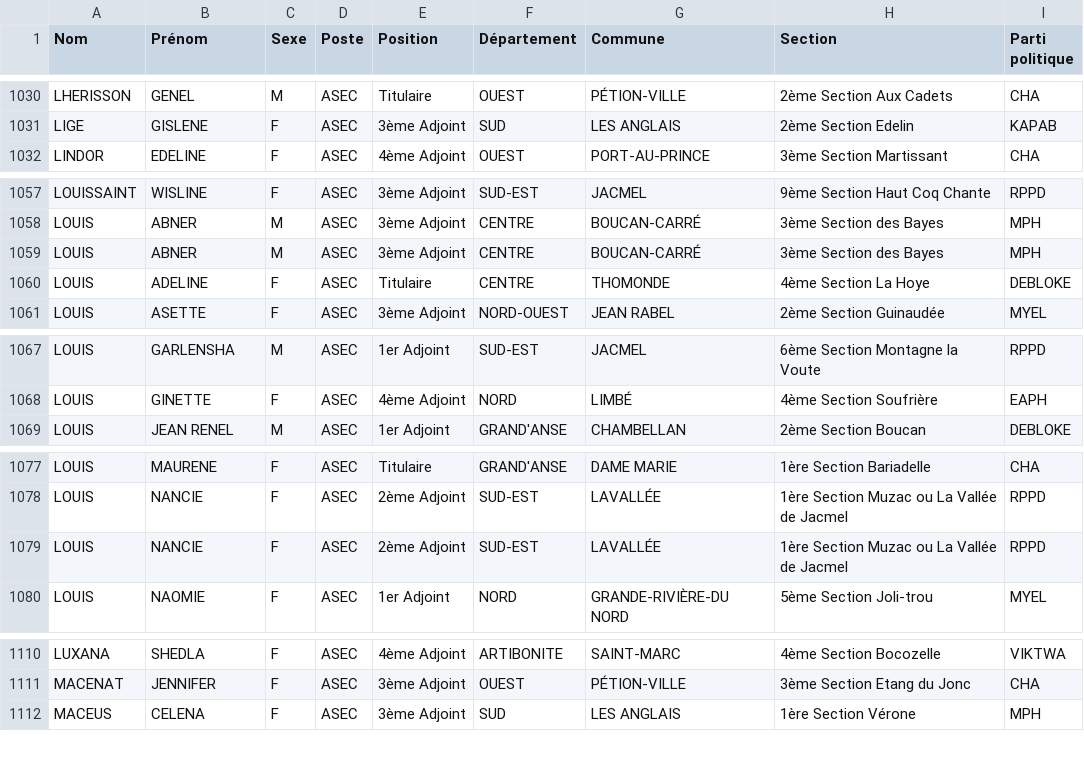
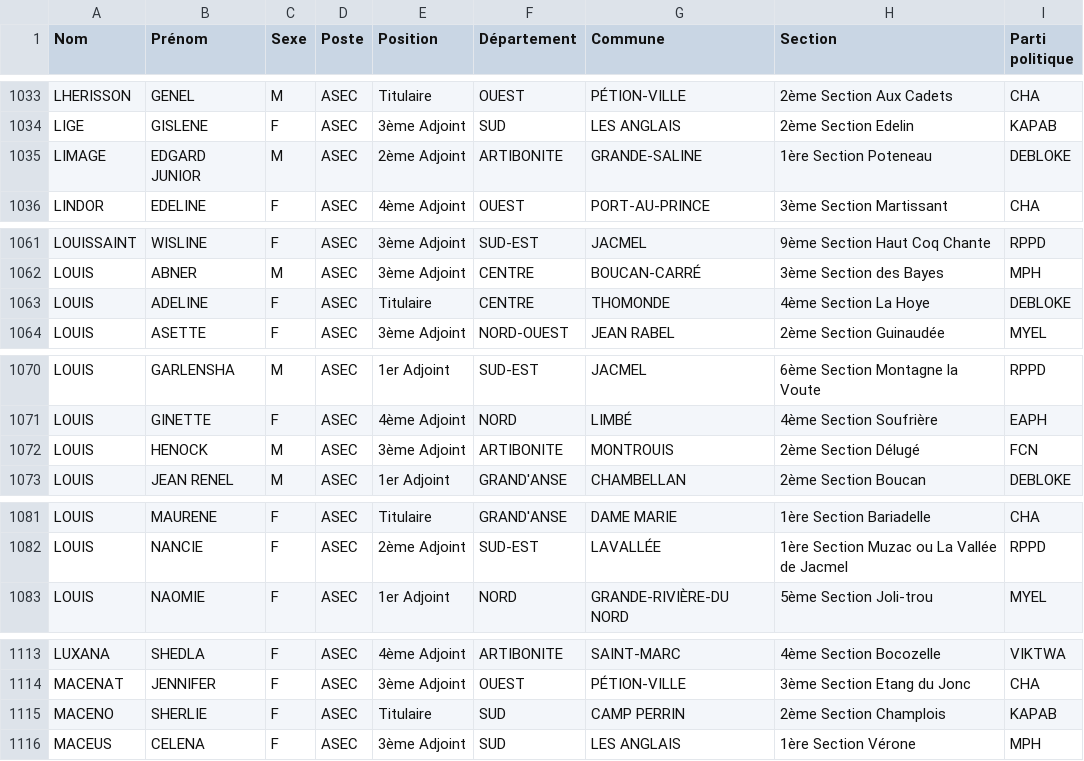
Before and after one commit to ayamr/napvote, a CSV file: data/candidats_cep.csv, drawn as a sheet; only a part is shown, gaps mark what is left out; the diff covers the shown part only.

```diff
--- a/data/candidats_cep.csv
+++ b/data/candidats_cep.csv
@@ -1031,2 +1034,3 @@
 "LIGE";"GISLENE";"F";"ASEC";"3ème Adjoint";"SUD";"LES ANGLAIS";"2ème Section Edelin";"KAPAB"
+"LIMAGE";"EDGARD JUNIOR";"M";"ASEC";"2ème Adjoint";"ARTIBONITE";"GRANDE-SALINE";"1ère Section Poteneau";"DEBLOKE"
 "LINDOR";"EDELINE";"F";"ASEC";"4ème Adjoint";"OUEST";"PORT-AU-PRINCE";"3ème Section Martissant";"CHA"
@@ -1058,3 +1062,2 @@
 "LOUIS";"ABNER";"M";"ASEC";"3ème Adjoint";"CENTRE";"BOUCAN-CARRÉ";"3ème Section des Bayes";"MPH"
-"LOUIS";"ABNER";"M";"ASEC";"3ème Adjoint";"CENTRE";"BOUCAN-CARRÉ";"3ème Section des Bayes";"MPH"
 "LOUIS";"ADELINE";"F";"ASEC";"Titulaire";"CENTRE";"THOMONDE";"4ème Section La Hoye";"DEBLOKE"
@@ -1068,2 +1071,3 @@
 "LOUIS";"GINETTE";"F";"ASEC";"4ème Adjoint";"NORD";"LIMBÉ";"4ème Section Soufrière";"EAPH"
+"LOUIS";"HENOCK";"M";"ASEC";"3ème Adjoint";"ARTIBONITE";"MONTROUIS";"2ème Section Délugé";"FCN"
 "LOUIS";"JEAN RENEL";"M";"ASEC";"1er Adjoint";"GRAND'ANSE";"CHAMBELLAN";"2ème Section Boucan";"DEBLOKE"
@@ -1078,3 +1082,2 @@
 "LOUIS";"NANCIE";"F";"ASEC";"2ème Adjoint";"SUD-EST";"LAVALLÉE";"1ère Section Muzac ou La Vallée de Jacmel";"RPPD"
-"LOUIS";"NANCIE";"F";"ASEC";"2ème Adjoint";"SUD-EST";"LAVALLÉE";"1ère Section Muzac ou La Vallée de Jacmel";"RPPD"
 "LOUIS";"NAOMIE";"F";"ASEC";"1er Adjoint";"NORD";"GRANDE-RIVIÈRE-DU NORD";"5ème Section Joli-trou";"MYEL"
@@ -1111,2 +1114,3 @@
 "MACENAT";"JENNIFER";"F";"ASEC";"3ème Adjoint";"OUEST";"PÉTION-VILLE";"3ème Section Etang du Jonc";"CHA"
+"MACENO";"SHERLIE";"F";"ASEC";"Titulaire";"SUD";"CAMP PERRIN";"2ème Section Champlois";"KAPAB"
 "MACEUS";"CELENA";"F";"ASEC";"3ème Adjoint";"SUD";"LES ANGLAIS";"1ère Section Vérone";"MPH"
```
Also changed, not shown: 11 added rows and 3 removed rows elsewhere in this file, 7 other files.
